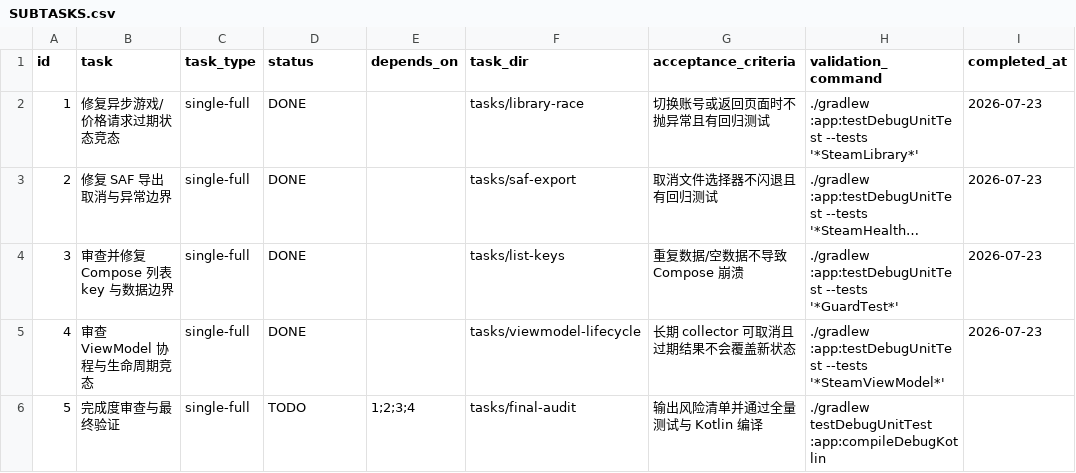
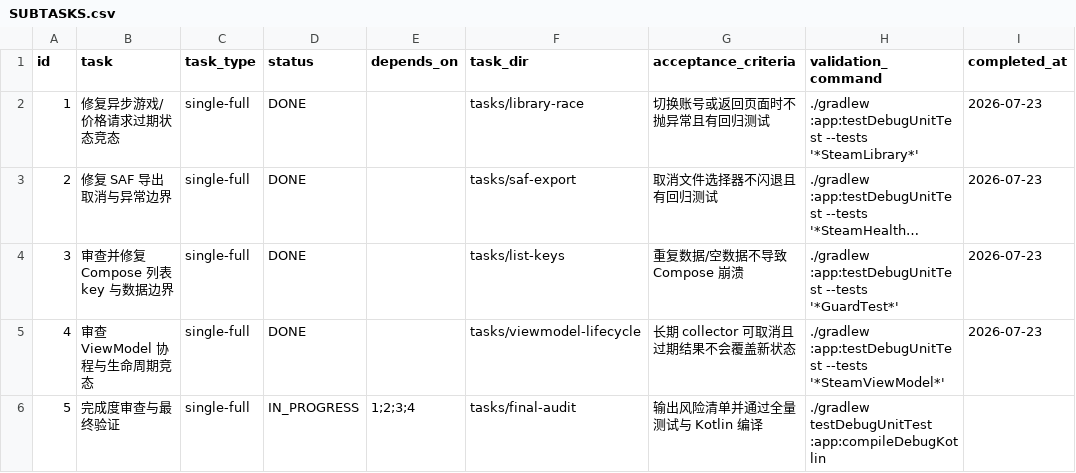
Before and after one commit to JoyinJoester/Monica-Steam, a CSV file: .codex-tasks/20260723-steam-stability-audit/SUBTASKS.csv, drawn as a sheet; only a part is shown; long unchanged cells end in …; the diff names each change by its address in the sheet, - before the commit and + after, or states it on an @@ line.

Commit message:
fix: contain Steam background failures

```diff
--- a/.codex-tasks/20260723-steam-stability-audit/SUBTASKS.csv
+++ b/.codex-tasks/20260723-steam-stability-audit/SUBTASKS.csv
-D6 (status): TODO
+D6 (status): IN_PROGRESS
```
Also changed, not shown: 16 other files.
